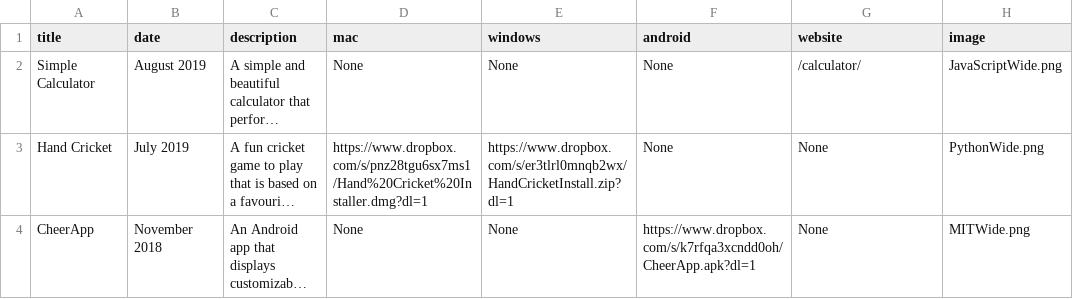
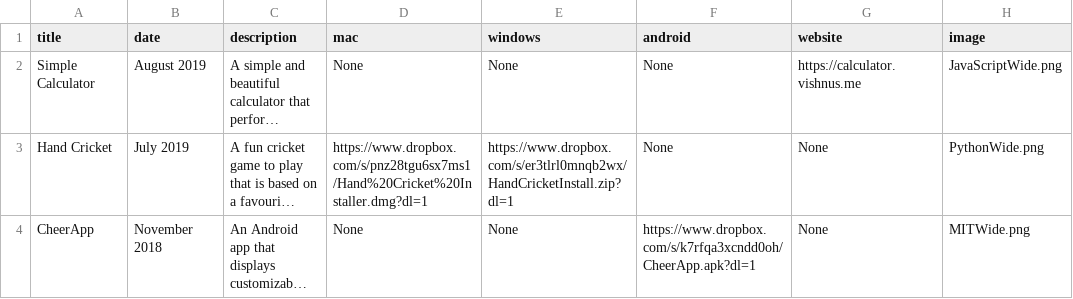
Before and after one commit to vishnupsatish/vishnupsatish.github.io, a CSV file: _data/projects.csv, drawn as a sheet; long unchanged cells end in …; the diff names each change by its address in the sheet, - before the commit and + after, or states it on an @@ line.

Commit message:
Create new calculator subdomain

```diff
--- a/_data/projects.csv
+++ b/_data/projects.csv
-G2 (website): /calculator/
+G2 (website): https://calculator.vishnus.me
```
Also changed, not shown: 5 other files.
